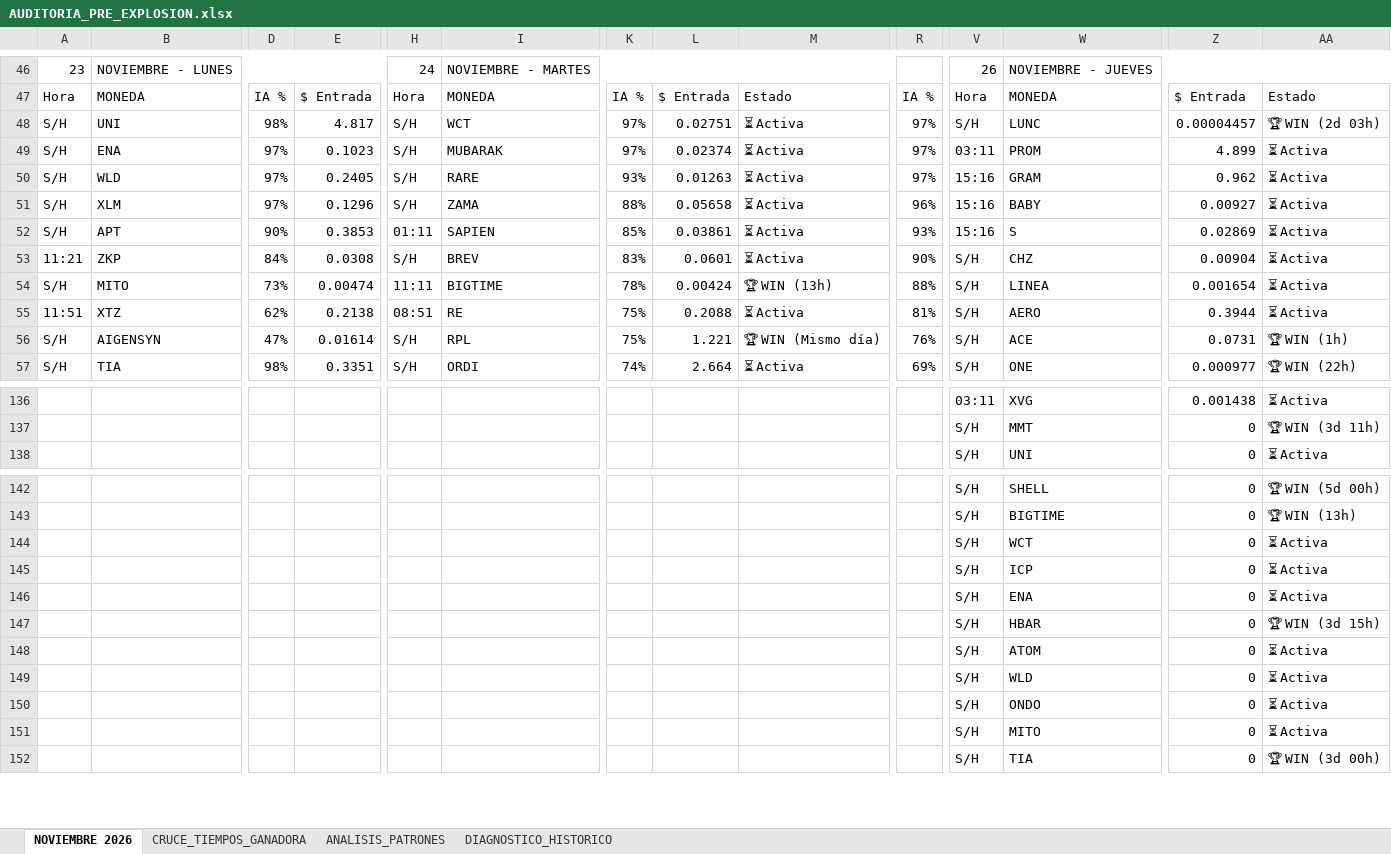
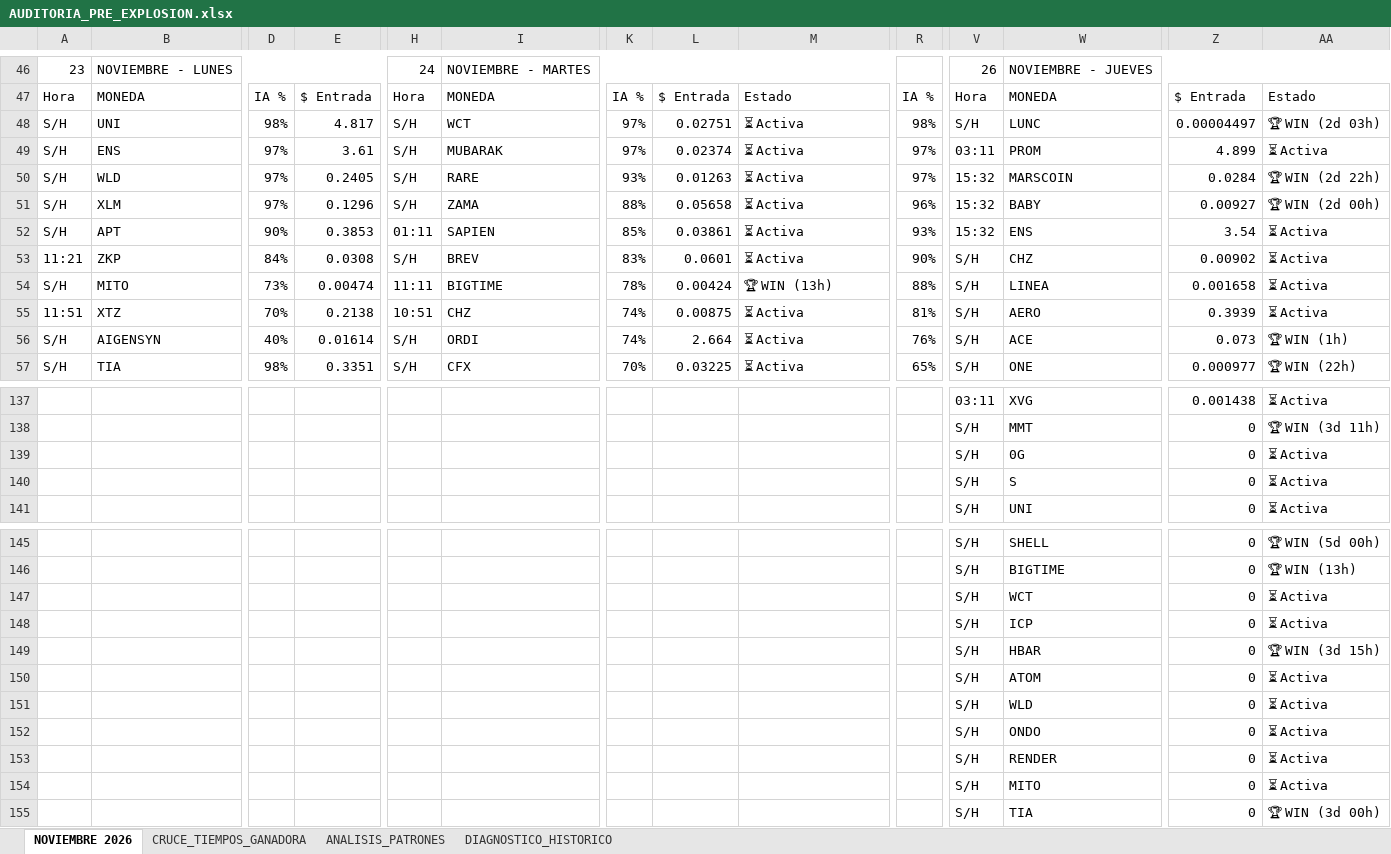
Before and after one commit to kjanoto-coder/panel-cripto, an Excel workbook: AUDITORIA_PRE_EXPLOSION.xlsx, sheet NOVIEMBRE 2026, drawn as a sheet; only a part is shown, gaps mark what is left out; values as stored, in another font and other column widths than the file's, no cell formats; removed rows and columns are numbered as before the commit, all else as after; rows hold the shown columns only; the diff covers the shown part only; the diff names each change by its address in the sheet, - before the commit and + after, or states it on an @@ line.

```diff
--- a/AUDITORIA_PRE_EXPLOSION.xlsx (sheet NOVIEMBRE 2026)
+++ b/AUDITORIA_PRE_EXPLOSION.xlsx (sheet NOVIEMBRE 2026)
-R48: 97%
+R48: 98%
-Z48: 0.00004457
+Z48: 0.00004497
-B49: ENA
+B49: ENS
-E49: 0.1023
+E49: 3.61
-V50:V52: 15:16
+V50:V52: 15:32
-W50: GRAM
+W50: MARSCOIN
-Z50: 0.962
+Z50: 0.0284
-AA50: ⏳ Activa
+AA50: 🏆 WIN (2d 22h)
-AA51: ⏳ Activa
+AA51: 🏆 WIN (2d 00h)
-W52: S
+W52: ENS
-Z52: 0.02869
+Z52: 3.54
-Z53: 0.00904
+Z53: 0.00902
-Z54: 0.001654
+Z54: 0.001658
-D55: 62%
+D55: 70%
-H55: 08:51
+H55: 10:51
-I55: RE
+I55: CHZ
-K55:K56: 75%
+K55:K56: 74%
-L55: 0.2088
+L55: 0.00875
-Z55: 0.3944
+Z55: 0.3939
-D56: 47%
+D56: 40%
-I56: RPL
+I56: ORDI
-L56: 1.221
+L56: 2.664
-M56: 🏆 WIN (Mismo día)
+M56: ⏳ Activa
-Z56: 0.0731
+Z56: 0.073
-I57: ORDI
+I57: CFX
-K57: 74%
+K57: 70%
-L57: 2.664
+L57: 0.03225
-R57: 69%
+R57: 65%
+row 139:  |  |  |  |  |  |  |  |  |  | S/H | 0G | 0 | ⏳ Activa
+row 140:  |  |  |  |  |  |  |  |  |  | S/H | S | 0 | ⏳ Activa
-row 146:  |  |  |  |  |  |  |  |  |  | S/H | ENA | 0 | ⏳ Activa
+row 153:  |  |  |  |  |  |  |  |  |  | S/H | RENDER | 0 | ⏳ Activa
```
Also changed, not shown: 13 added rows, 13 removed rows and 275 edited cells elsewhere in this sheet, sheet CRUCE_TIEMPOS_GANADORA, sheet ANALISIS_PATRONES, sheet DIAGNOSTICO_HISTORICO, cell formats, 1 other file.
